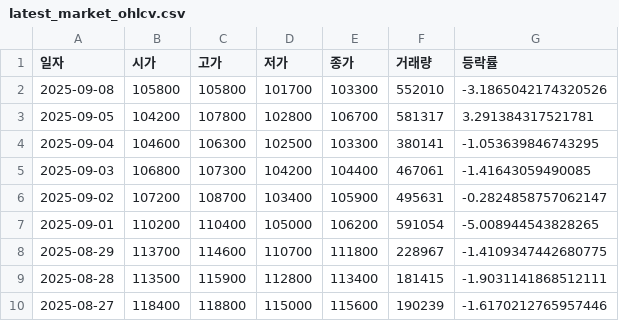
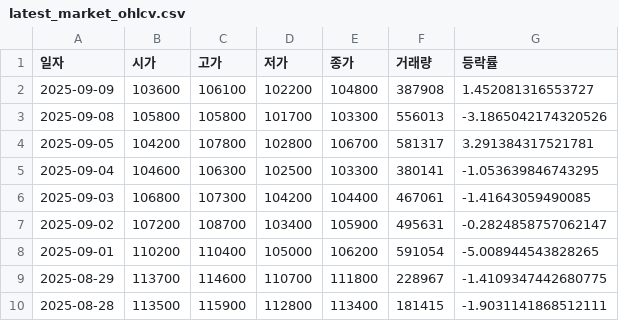
Before and after one commit to ccyun95/sanil_work, a CSV file: data/latest_market_ohlcv.csv, drawn as a sheet; only a part is shown; the shorter side is filled out with more unchanged rows.

```diff
--- a/data/latest_market_ohlcv.csv
+++ b/data/latest_market_ohlcv.csv
@@ -1,3 +1,4 @@
 일자,시가,고가,저가,종가,거래량,등락률
-2025-09-08,105800,105800,101700,103300,552010,-3.1865042174320526
+2025-09-09,103600,106100,102200,104800,387908,1.452081316553727
+2025-09-08,105800,105800,101700,103300,556013,-3.1865042174320526
 2025-09-05,104200,107800,102800,106700,581317,3.291384317521781
```
Also changed, not shown: data/latest_trading_volume.csv.
